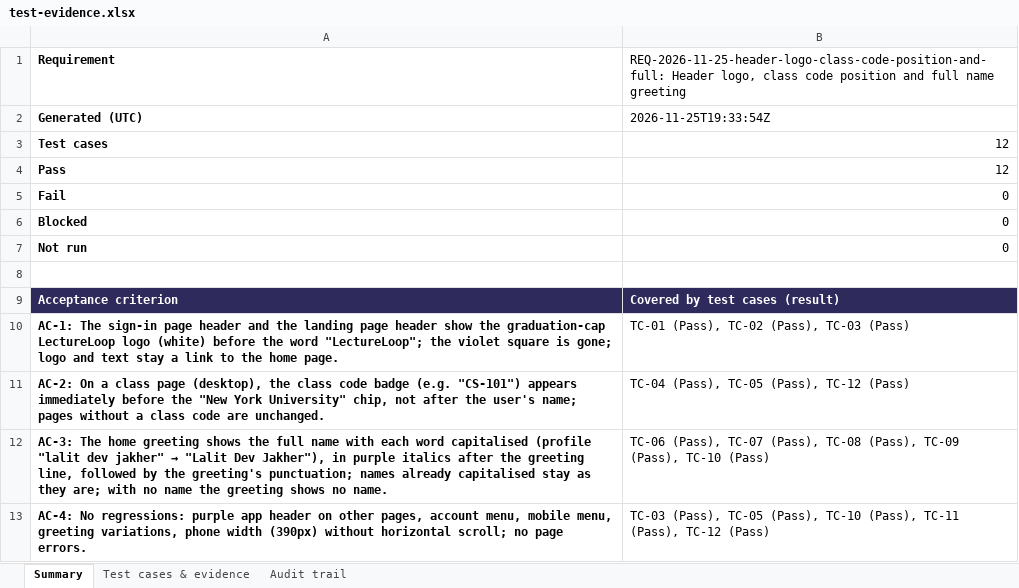
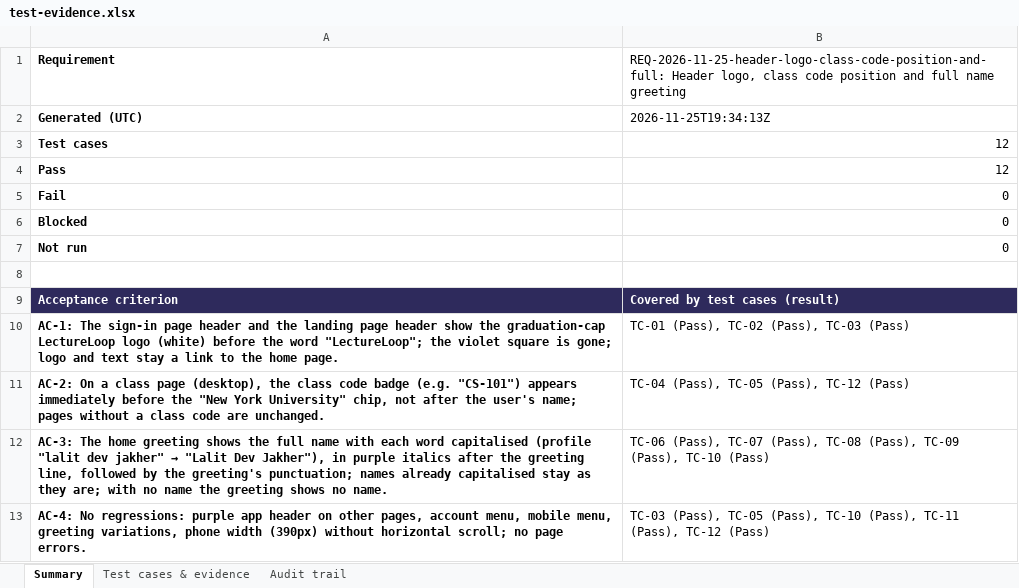
Before and after one commit to lalitdev14/scholar-sum-notes, an Excel workbook: docs/requirements/REQ-2026-11-25-header-logo-class-code-position-and-full/test-evidence.xlsx, sheet Summary, drawn as a sheet; values as stored, in another font and other column widths than the file's, no borders; the diff names each change by its address in the sheet, - before the commit and + after, or states it on an @@ line.

```diff
--- a/docs/requirements/REQ-2026-11-25-header-logo-class-code-position-and-full/test-evidence.xlsx (sheet Summary)
+++ b/docs/requirements/REQ-2026-11-25-header-logo-class-code-position-and-full/test-evidence.xlsx (sheet Summary)
-B2: 2026-11-25T19:33:54Z
+B2: 2026-11-25T19:34:13Z
```
Also changed, not shown: sheet Audit trail, 1 other file.
